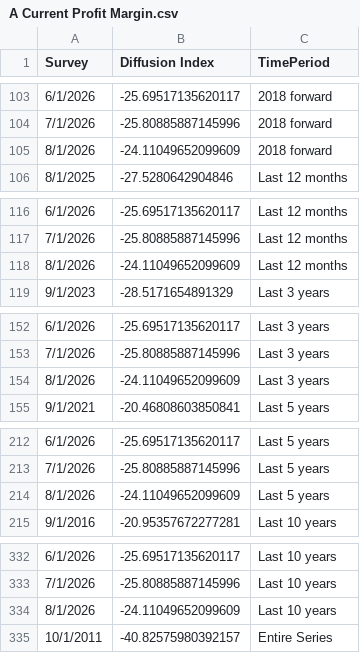
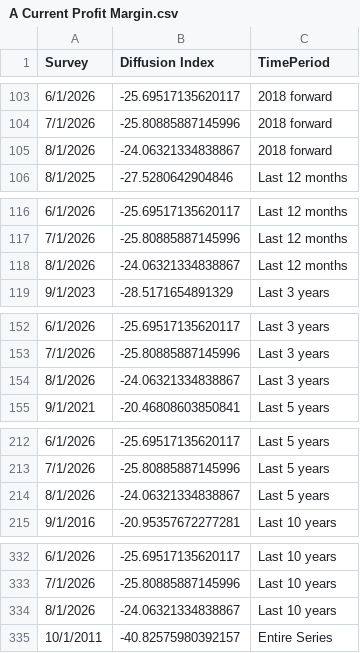
Before and after one commit to tcm07/ATL-ESRC, a CSV file: A Current Profit Margin.csv, drawn as a sheet; only a part is shown, gaps mark what is left out; the diff covers the shown part only.

```diff
--- a/A Current Profit Margin.csv
+++ b/A Current Profit Margin.csv
@@ -104,3 +104,3 @@
 7/1/2026,-25.80885887145996,2018 forward
-8/1/2026,-24.11049652099609,2018 forward
+8/1/2026,-24.06321334838867,2018 forward
 8/1/2025,-27.5280642904846,Last 12 months
@@ -117,3 +117,3 @@
 7/1/2026,-25.80885887145996,Last 12 months
-8/1/2026,-24.11049652099609,Last 12 months
+8/1/2026,-24.06321334838867,Last 12 months
 9/1/2023,-28.5171654891329,Last 3 years
@@ -153,3 +153,3 @@
 7/1/2026,-25.80885887145996,Last 3 years
-8/1/2026,-24.11049652099609,Last 3 years
+8/1/2026,-24.06321334838867,Last 3 years
 9/1/2021,-20.46808603850841,Last 5 years
@@ -213,3 +213,3 @@
 7/1/2026,-25.80885887145996,Last 5 years
-8/1/2026,-24.11049652099609,Last 5 years
+8/1/2026,-24.06321334838867,Last 5 years
 9/1/2016,-20.95357672277281,Last 10 years
@@ -333,3 +333,3 @@
 7/1/2026,-25.80885887145996,Last 10 years
-8/1/2026,-24.11049652099609,Last 10 years
+8/1/2026,-24.06321334838867,Last 10 years
 10/1/2011,-40.82575980392157,Entire Series
```
Also changed, not shown: 1 edited cell elsewhere in this file, A Current Sales Levels.csv, B Current Profit Margin.csv, 5 other files.
